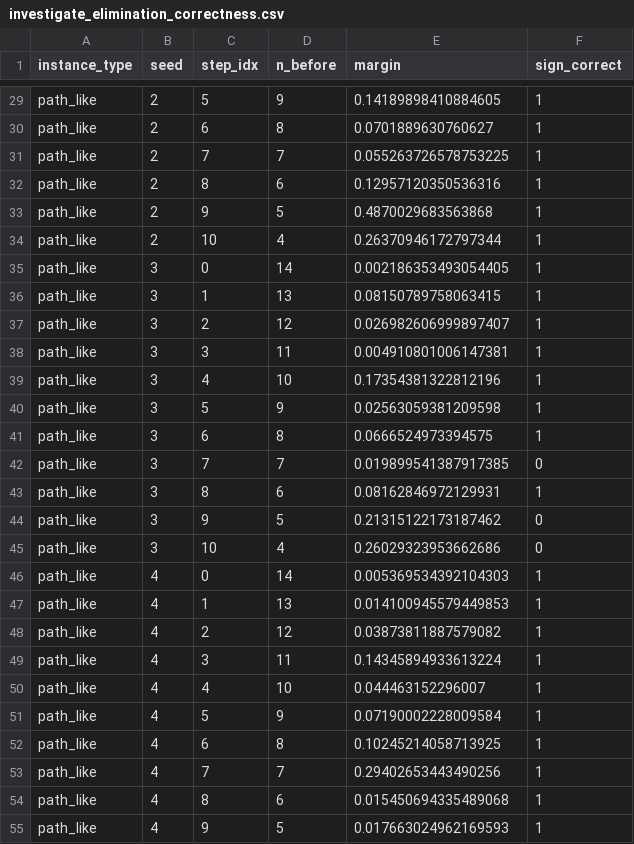
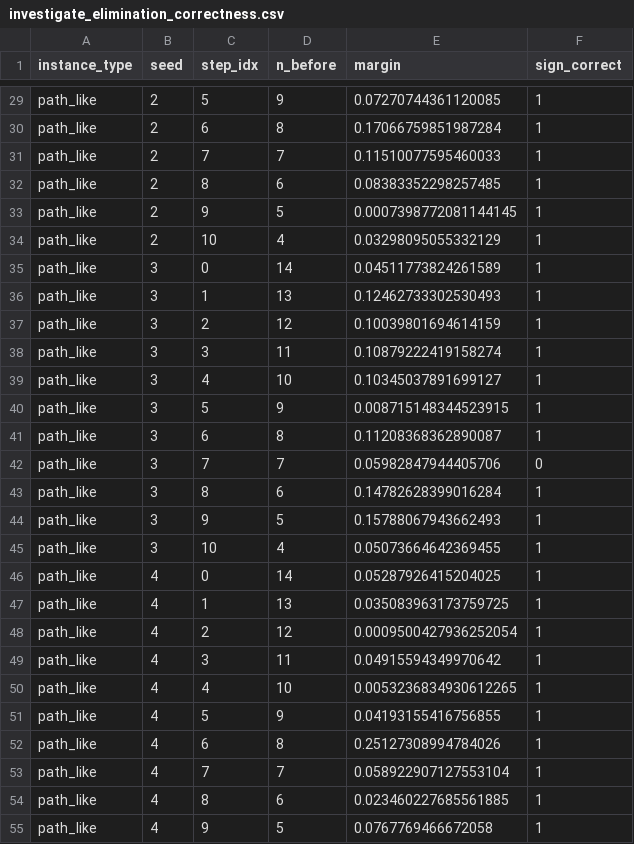
Before and after one commit to VedantMahadik-qc/f1-quantum-pit-strategy, a CSV file: results/investigate_elimination_correctness.csv, drawn as a sheet; only a part is shown, gaps mark what is left out; the diff covers the shown part only; the diff names each change by its address in the sheet, - before the commit and + after, or states it on an @@ line.

```diff
--- a/results/investigate_elimination_correctness.csv
+++ b/results/investigate_elimination_correctness.csv
-E29 (margin): 0.14189898410884605
+E29 (margin): 0.07270744361120085
-E30 (margin): 0.0701889630760627
+E30 (margin): 0.17066759851987284
-E31 (margin): 0.055263726578753225
+E31 (margin): 0.11510077595460033
-E32 (margin): 0.12957120350536316
+E32 (margin): 0.08383352298257485
-E33 (margin): 0.4870029683563868
+E33 (margin): 0.0007398772081144145
-E34 (margin): 0.26370946172797344
+E34 (margin): 0.03298095055332129
-E35 (margin): 0.002186353493054405
+E35 (margin): 0.04511773824261589
-E36 (margin): 0.08150789758063415
+E36 (margin): 0.12462733302530493
-E37 (margin): 0.026982606999897407
+E37 (margin): 0.10039801694614159
-E38 (margin): 0.004910801006147381
+E38 (margin): 0.10879222419158274
-E39 (margin): 0.17354381322812196
+E39 (margin): 0.10345037891699127
-E40 (margin): 0.02563059381209598
+E40 (margin): 0.008715148344523915
-E41 (margin): 0.0666524973394575
+E41 (margin): 0.11208368362890087
-E42 (margin): 0.019899541387917385
+E42 (margin): 0.05982847944405706
-E43 (margin): 0.08162846972129931
+E43 (margin): 0.14782628399016284
-E44 (margin): 0.21315122173187462
+E44 (margin): 0.15788067943662493
-F44:F45 (sign_correct): 0
+F44:F45 (sign_correct): 1
-E45 (margin): 0.26029323953662686
+E45 (margin): 0.05073664642369455
-E46 (margin): 0.005369534392104303
+E46 (margin): 0.05287926415204025
-E47 (margin): 0.014100945579449853
+E47 (margin): 0.035083963173759725
-E48 (margin): 0.03873811887579082
+E48 (margin): 0.0009500427936252054
-E49 (margin): 0.14345894933613224
+E49 (margin): 0.04915594349970642
-E50 (margin): 0.044463152296007
+E50 (margin): 0.0053236834930612265
-E51 (margin): 0.07190002228009584
+E51 (margin): 0.04193155416756855
-E52 (margin): 0.10245214058713925
+E52 (margin): 0.25127308994784026
-E53 (margin): 0.29402653443490256
+E53 (margin): 0.058922907127553104
-E54 (margin): 0.015450694335489068
+E54 (margin): 0.023460227685561885
-E55 (margin): 0.017663024962169593
+E55 (margin): 0.0767769466672058
```
Also changed, not shown: 34 edited cells elsewhere in this file, results/investigate_random_sparse_compute_ablation.csv, results/investigate_shot_noise_rqaoa_outcomes.csv, 10 other files.
